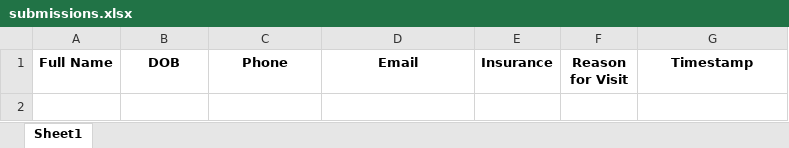
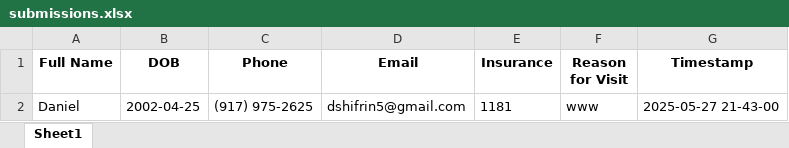
Before and after one commit to dshifrin5/new-patient-form, an Excel workbook: submissions/submissions.xlsx, sheet Sheet1, drawn as a sheet; values as stored, in another font and other column widths than the file's, no borders; the diff names each change by its address in the sheet, - before the commit and + after, or states it on an @@ line.

```diff
--- a/submissions/submissions.xlsx (sheet Sheet1)
+++ b/submissions/submissions.xlsx (sheet Sheet1)
+row 2: Daniel | 2002-04-25 | (917) 975-2625 | dshifrin5@gmail.com | 1181 | www | 2025-05-27 21-43-00
```
Also changed, not shown: 11 other files.
